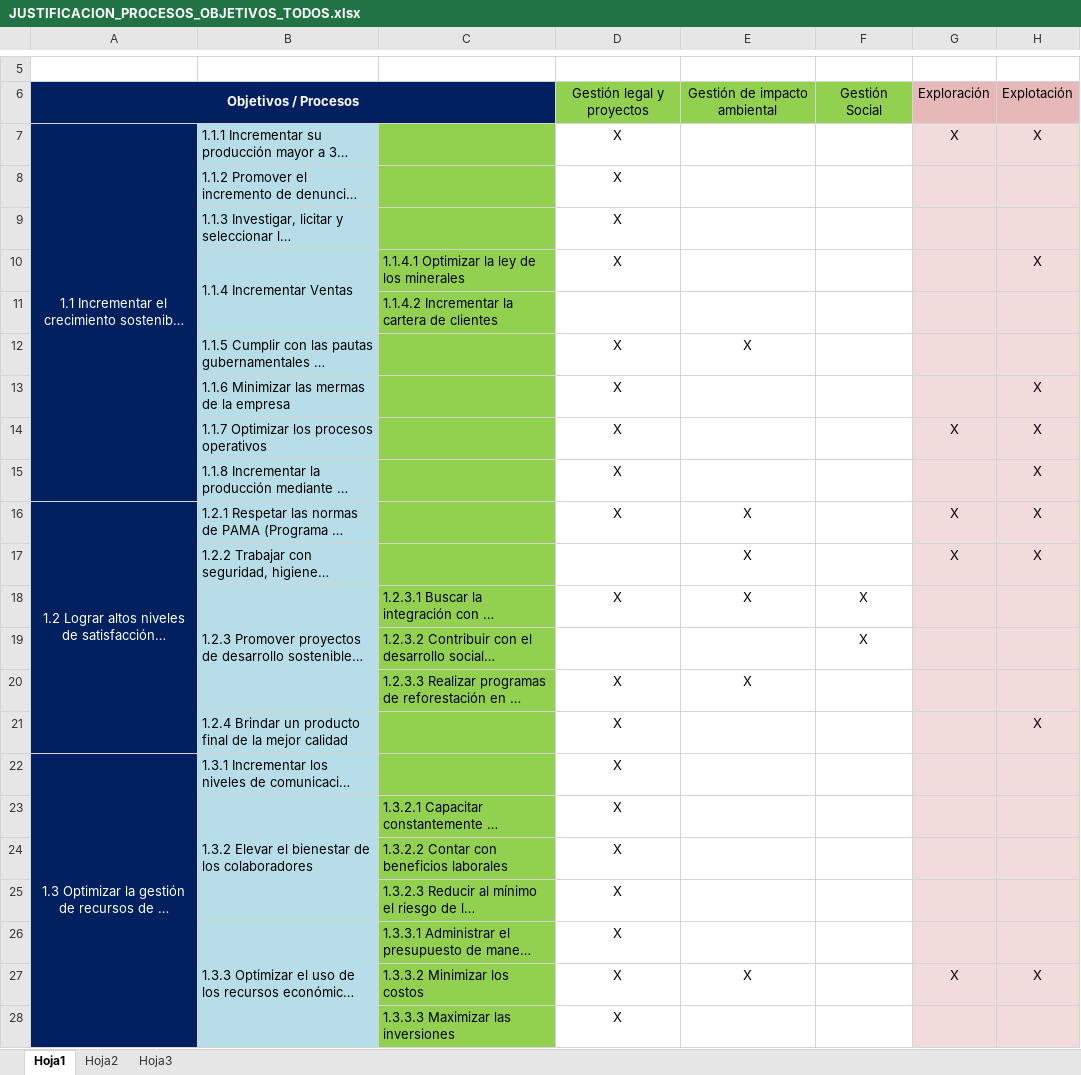
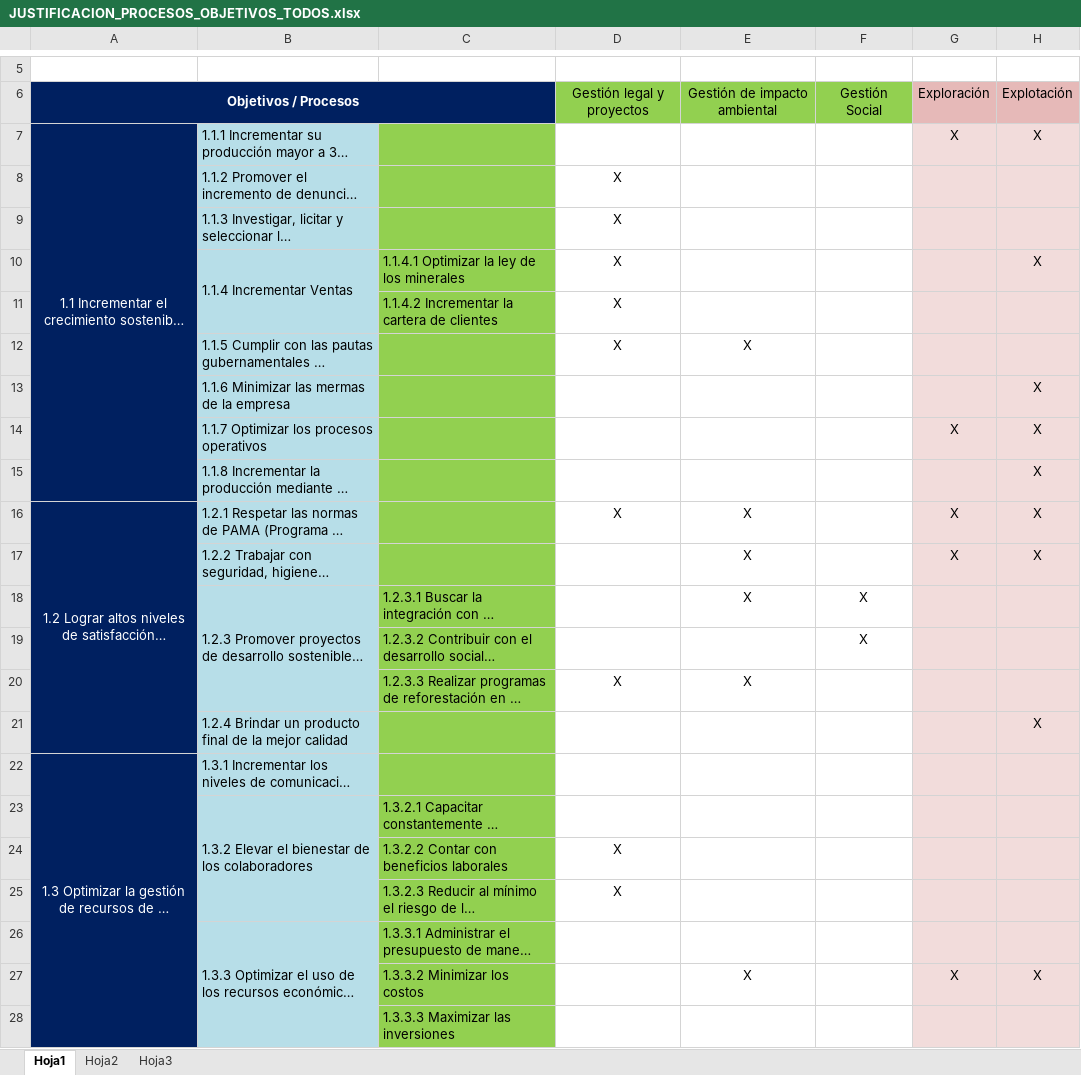
Before and after one commit to alexsistemas1020/logbankmin, an Excel workbook: ENTREGABLES 1 QA/JUSTIFICACION_PROCESOS_OBJETIVOS_TODOS.xlsx, sheet Hoja1, drawn as a sheet; only a part is shown, gaps mark what is left out; long unchanged cells end in …; values as stored, in another font and other column widths than the file's, no borders; the diff names each change by its address in the sheet, - before the commit and + after, or states it on an @@ line.

```diff
--- a/ENTREGABLES 1 QA/JUSTIFICACION_PROCESOS_OBJETIVOS_TODOS.xlsx (sheet Hoja1)
+++ b/ENTREGABLES 1 QA/JUSTIFICACION_PROCESOS_OBJETIVOS_TODOS.xlsx (sheet Hoja1)
-D7: X
+D7: (empty)
-D11: (empty)
+D11: X
-D13:D15: X
+D13:D15: (empty)
-D18: X
+D18: (empty)
-D21:D23: X
+D21:D23: (empty)
-D26:D28: X
+D26:D28: (empty)
```
